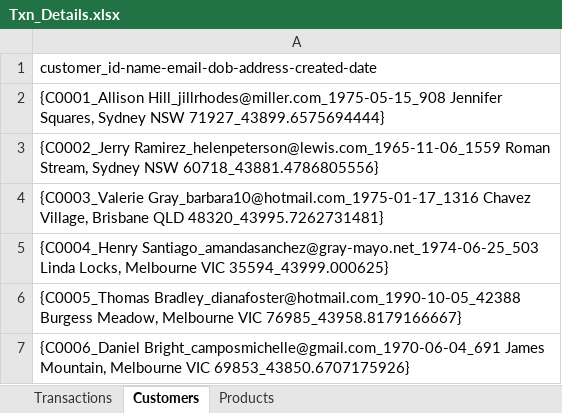
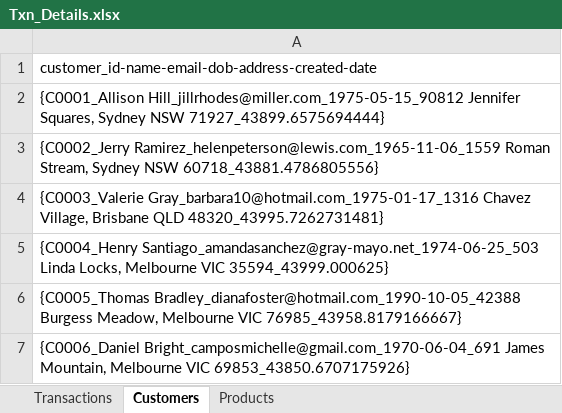
Before and after one commit to jedmarcnocum/py_data_pipeline_app, an Excel workbook: uploads/Txn_Details.xlsx, sheet Customers, drawn as a sheet; only a part is shown; values as stored, in another font and other column widths than the file's, no borders; the diff names each change by its address in the sheet, - before the commit and + after, or states it on an @@ line.

```diff
--- a/uploads/Txn_Details.xlsx (sheet Customers)
+++ b/uploads/Txn_Details.xlsx (sheet Customers)
-A2: {C0001_Allison Hill_jillrhodes@miller.com_1975-05-15_908 Jennifer Squares,…
+A2: {C0001_Allison Hill_jillrhodes@miller.com_1975-05-15_90812 Jennifer Squares,…
```
Also changed, not shown: 6 other files.
